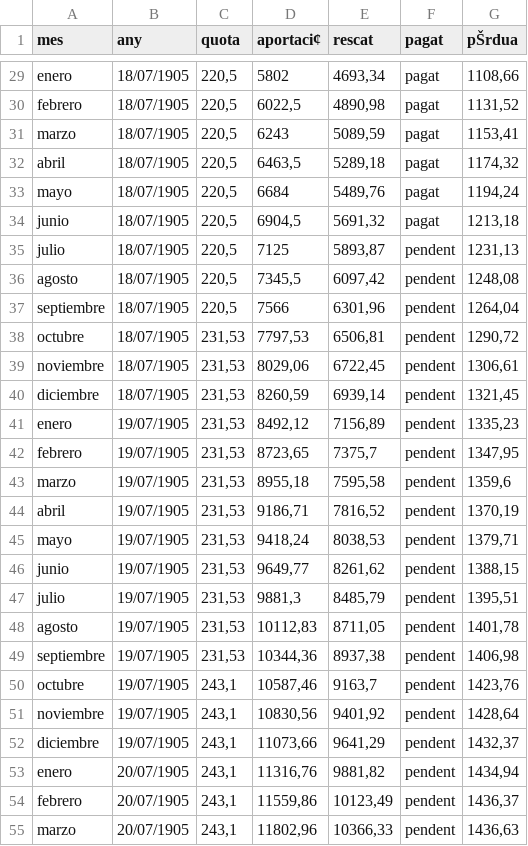
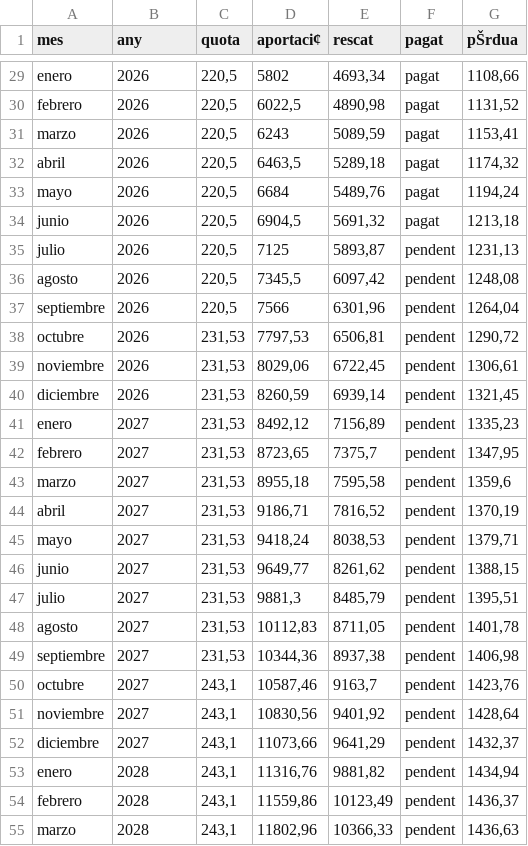
Before and after one commit to enricxic/dashboard-despeses, a CSV file: csv/estalviDP.csv, drawn as a sheet; only a part is shown, gaps mark what is left out; the diff covers the shown part only; the diff names each change by its address in the sheet, - before the commit and + after, or states it on an @@ line.

```diff
--- a/csv/estalviDP.csv
+++ b/csv/estalviDP.csv
-B29:B40 (any): 18/07/1905
+B29:B40 (any): 2026
-B41:B52 (any): 19/07/1905
+B41:B52 (any): 2027
-B53:B55 (any): 20/07/1905
+B53:B55 (any): 2028
```
Also changed, not shown: 93 edited cells elsewhere in this file, 1 other file.
